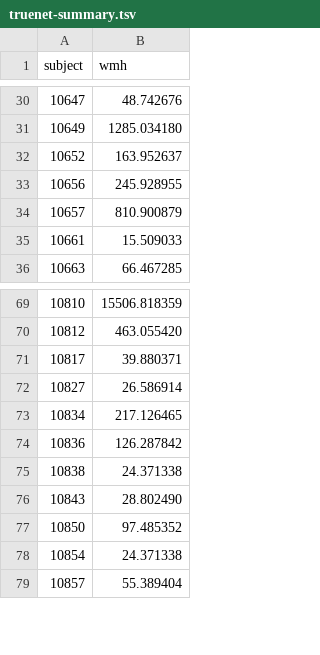
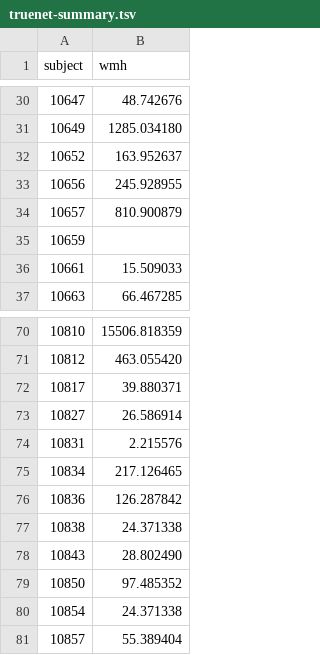
Before and after one commit to DVS-Lab/rf1-wmh, a TSV file: derivatives/truenet-evaluate-mwsc/truenet-summary.tsv, drawn as a sheet; only a part is shown, gaps mark what is left out; the diff covers the shown part only.

```diff
--- a/derivatives/truenet-evaluate-mwsc/truenet-summary.tsv
+++ b/derivatives/truenet-evaluate-mwsc/truenet-summary.tsv
@@ -34,2 +34,3 @@ subject	wmh
 10657	810.900879
+10659	
 10661	15.509033
@@ -72,2 +73,3 @@ subject	wmh
 10827	26.586914
+10831	2.215576
 10834	217.126465
```
Also changed, not shown: 27 added rows and 1 edited cell elsewhere in this file.
